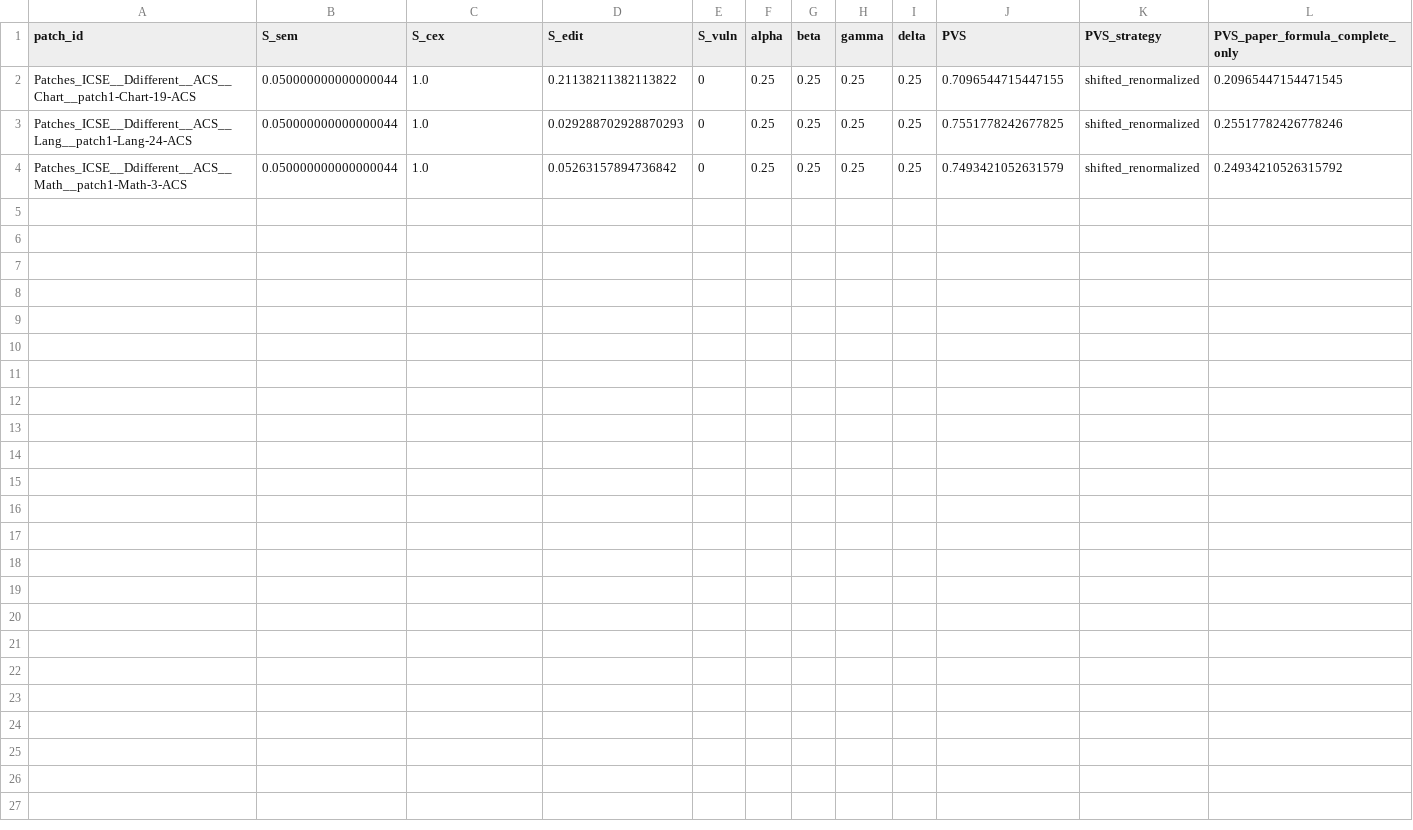
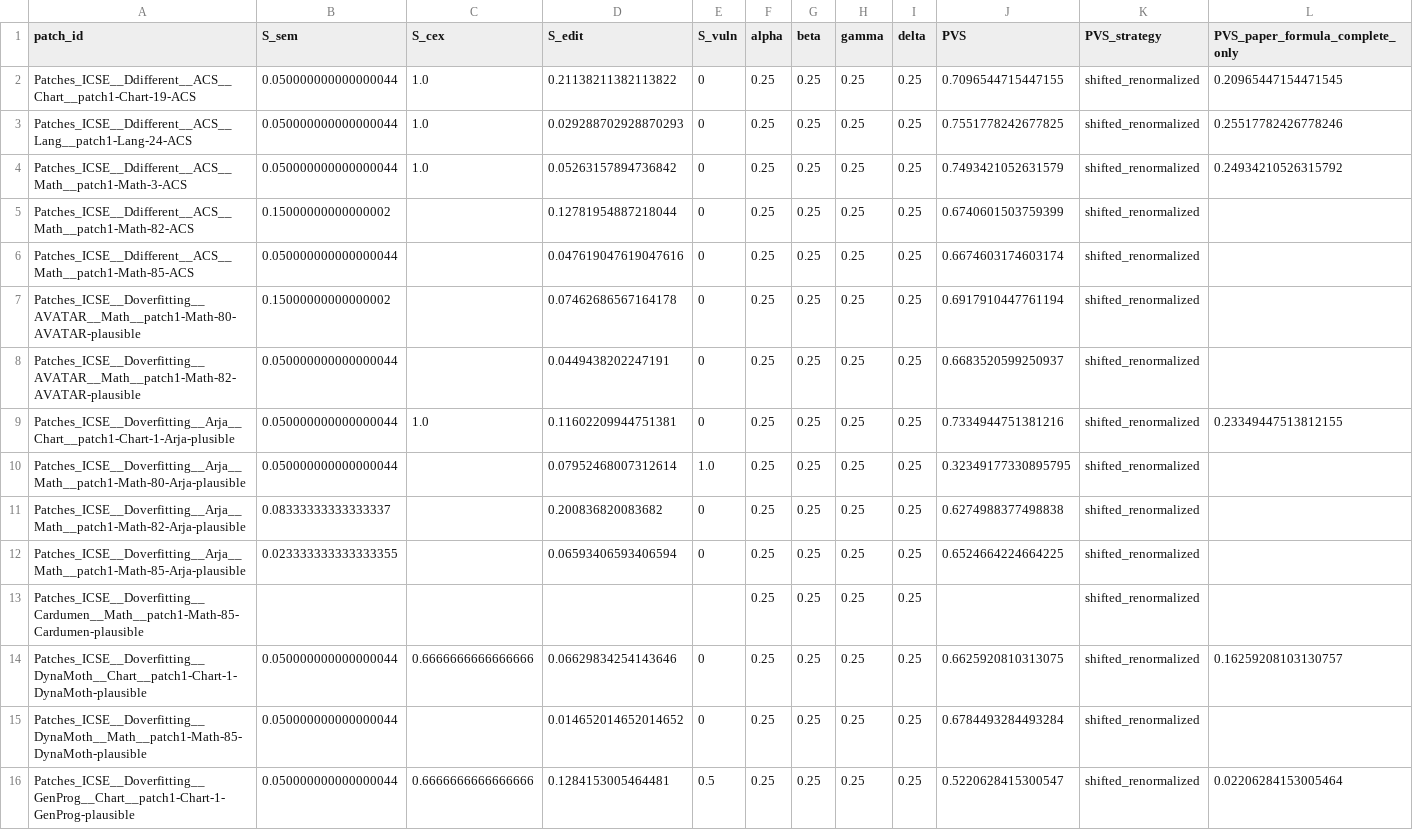
Before and after one commit to SENGALOUN-LORVANH/APSEC2026, a CSV file: experiment_v2/results/full_run/patch_scores.csv, drawn as a sheet; only a part is shown; rows hold the shown columns only; the diff names each change by its address in the sheet, - before the commit and + after, or states it on an @@ line.

```diff
--- a/experiment_v2/results/full_run/patch_scores.csv
+++ b/experiment_v2/results/full_run/patch_scores.csv
+row 5: Patches_ICSE__Ddifferent__ACS__Math__patch1-Math-82-ACS | 0.15000000000000002 |  | 0.12781954887218044 | 0 | 0.25 | 0.25 | 0.25 | 0.25 | 0.6740601503759399 | shifted_renormalized
+row 6: Patches_ICSE__Ddifferent__ACS__Math__patch1-Math-85-ACS | 0.050000000000000044 |  | 0.047619047619047616 | 0 | 0.25 | 0.25 | 0.25 | 0.25 | 0.6674603174603174 | shifted_renormalized
+row 7: Patches_ICSE__Doverfitting__AVATAR__Math__patch1-Math-80-AVATAR-plausible | 0.15000000000000002 |  | 0.07462686567164178 | 0 | 0.25 | 0.25 | 0.25 | 0.25 | 0.6917910447761194 | shifted_renormalized
+row 8: Patches_ICSE__Doverfitting__AVATAR__Math__patch1-Math-82-AVATAR-plausible | 0.050000000000000044 |  | 0.0449438202247191 | 0 | 0.25 | 0.25 | 0.25 | 0.25 | 0.6683520599250937 | shifted_renormalized
+row 9: Patches_ICSE__Doverfitting__Arja__Chart__patch1-Chart-1-Arja-plusible | 0.050000000000000044 | 1.0 | 0.11602209944751381 | 0 | 0.25 | 0.25 | 0.25 | 0.25 | 0.7334944751381216 | shifted_renormalized | 0.23349447513812155
+row 10: Patches_ICSE__Doverfitting__Arja__Math__patch1-Math-80-Arja-plausible | 0.050000000000000044 |  | 0.07952468007312614 | 1.0 | 0.25 | 0.25 | 0.25 | 0.25 | 0.32349177330895795 | shifted_renormalized
+row 11: Patches_ICSE__Doverfitting__Arja__Math__patch1-Math-82-Arja-plausible | 0.08333333333333337 |  | 0.200836820083682 | 0 | 0.25 | 0.25 | 0.25 | 0.25 | 0.6274988377498838 | shifted_renormalized
+row 12: Patches_ICSE__Doverfitting__Arja__Math__patch1-Math-85-Arja-plausible | 0.023333333333333355 |  | 0.06593406593406594 | 0 | 0.25 | 0.25 | 0.25 | 0.25 | 0.6524664224664225 | shifted_renormalized
+row 13: Patches_ICSE__Doverfitting__Cardumen__Math__patch1-Math-85-Cardumen-plausible |  |  |  |  | 0.25 | 0.25 | 0.25 | 0.25 |  | shifted_renormalized
+row 14: Patches_ICSE__Doverfitting__DynaMoth__Chart__patch1-Chart-1-DynaMoth-plausible | 0.050000000000000044 | 0.6666666666666666 | 0.06629834254143646 | 0 | 0.25 | 0.25 | 0.25 | 0.25 | 0.6625920810313075 | shifted_renormalized | 0.16259208103130757
+row 15: Patches_ICSE__Doverfitting__DynaMoth__Math__patch1-Math-85-DynaMoth-plausible | 0.050000000000000044 |  | 0.014652014652014652 | 0 | 0.25 | 0.25 | 0.25 | 0.25 | 0.6784493284493284 | shifted_renormalized
+row 16: Patches_ICSE__Doverfitting__GenProg__Chart__patch1-Chart-1-GenProg-plausible | 0.050000000000000044 | 0.6666666666666666 | 0.1284153005464481 | 0.5 | 0.25 | 0.25 | 0.25 | 0.25 | 0.5220628415300547 | shifted_renormalized | 0.02206284153005464
```
Also changed, not shown: experiment_v2/results/full_run/full_scores.csv, experiment_v2/results/full_run/memorization_probe.csv, 21 other files.
